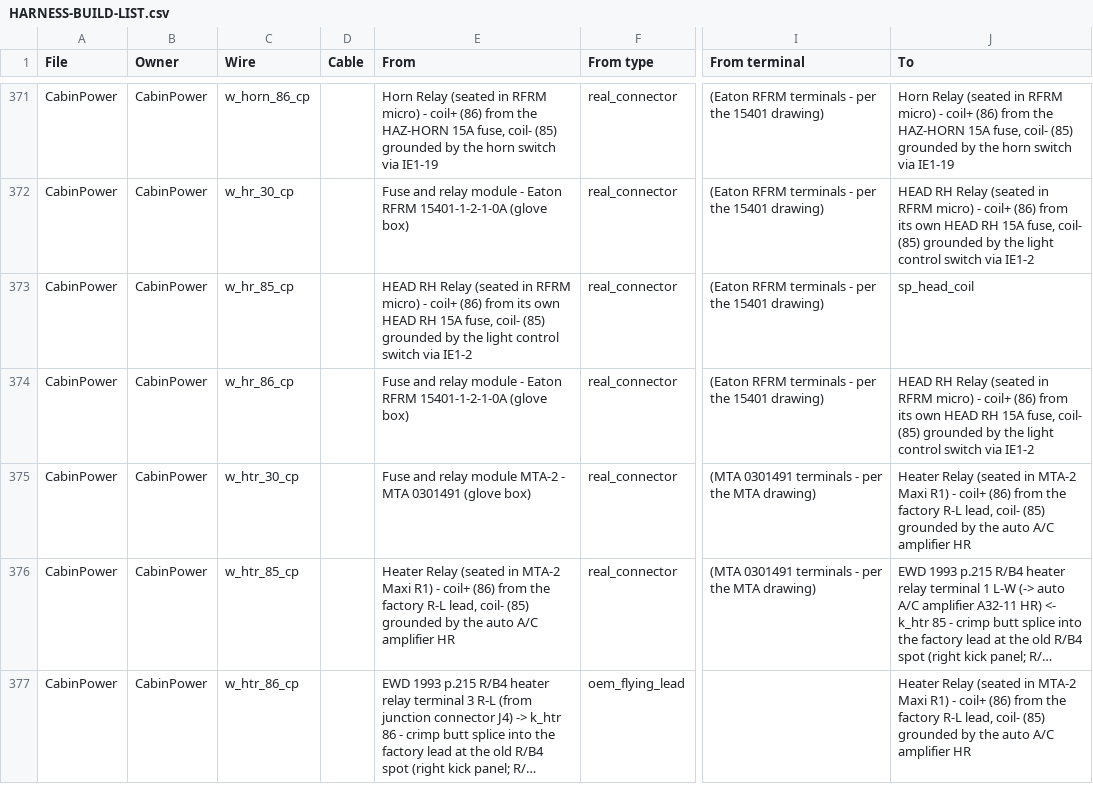
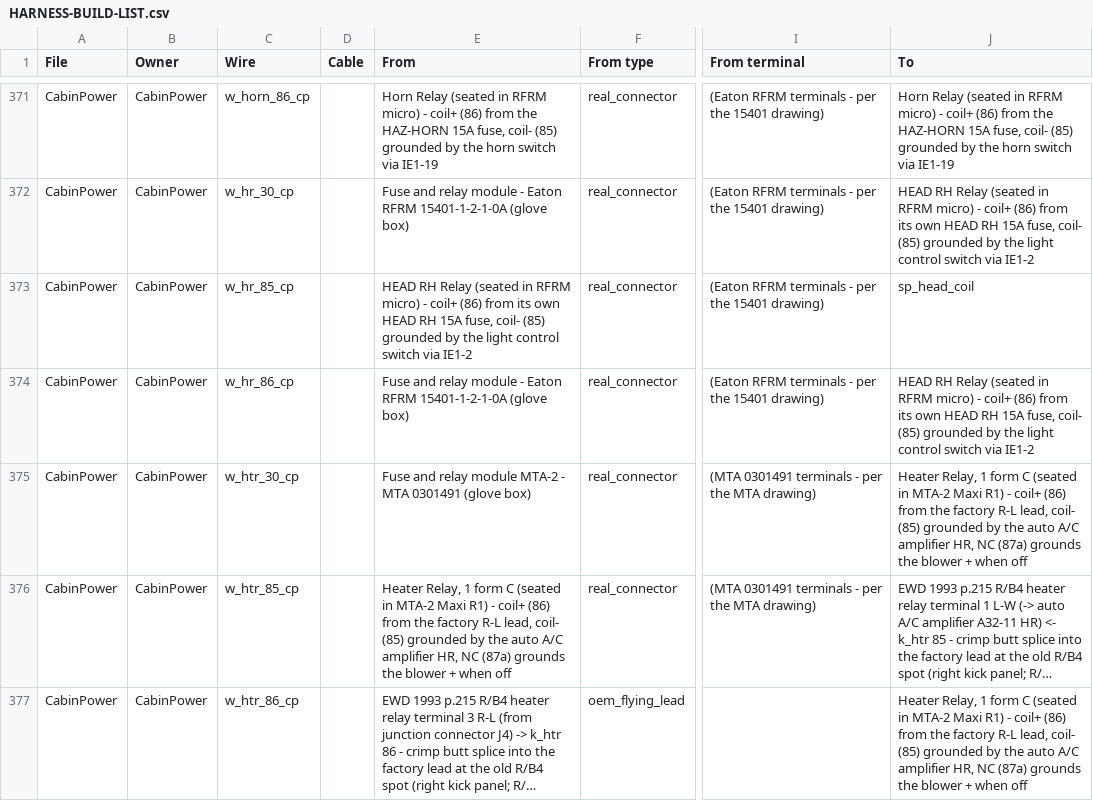
Before and after one commit to living-relation/st185-link-ecu-config, a CSV file: docs/harness/HARNESS-BUILD-LIST.csv, drawn as a sheet; only a part is shown, gaps mark what is left out; long unchanged cells end in …; the diff covers the shown part only; the diff names each change by its address in the sheet, - before the commit and + after, or states it on an @@ line.

```diff
--- a/docs/harness/HARNESS-BUILD-LIST.csv
+++ b/docs/harness/HARNESS-BUILD-LIST.csv
-J375 (To): Heater Relay (seated in MTA-2 Maxi R1) - coil+ (86) from the factory R-L lead, coil- (85) grounded by the auto A/C amplifier HR
+J375 (To): Heater Relay, 1 form C (seated in MTA-2 Maxi R1) - coil+ (86) from the factory R-L lead, coil- (85) grounded by the auto A/C amplifier HR, NC (87a) grounds the blower + when off
-E376 (From): Heater Relay (seated in MTA-2 Maxi R1) - coil+ (86) from the factory R-L lead, coil- (85) grounded by the auto A/C amplifier HR
+E376 (From): Heater Relay, 1 form C (seated in MTA-2 Maxi R1) - coil+ (86) from the factory R-L lead, coil- (85) grounded by the auto A/C amplifier HR, NC (87a) grounds the blower + when off
-J377 (To): Heater Relay (seated in MTA-2 Maxi R1) - coil+ (86) from the factory R-L lead, coil- (85) grounded by the auto A/C amplifier HR
+J377 (To): Heater Relay, 1 form C (seated in MTA-2 Maxi R1) - coil+ (86) from the factory R-L lead, coil- (85) grounded by the auto A/C amplifier HR, NC (87a) grounds the blower + when off
```
Also changed, not shown: 1 added row and 2 edited cells elsewhere in this file, sot/channels.csv, 12 other files.
